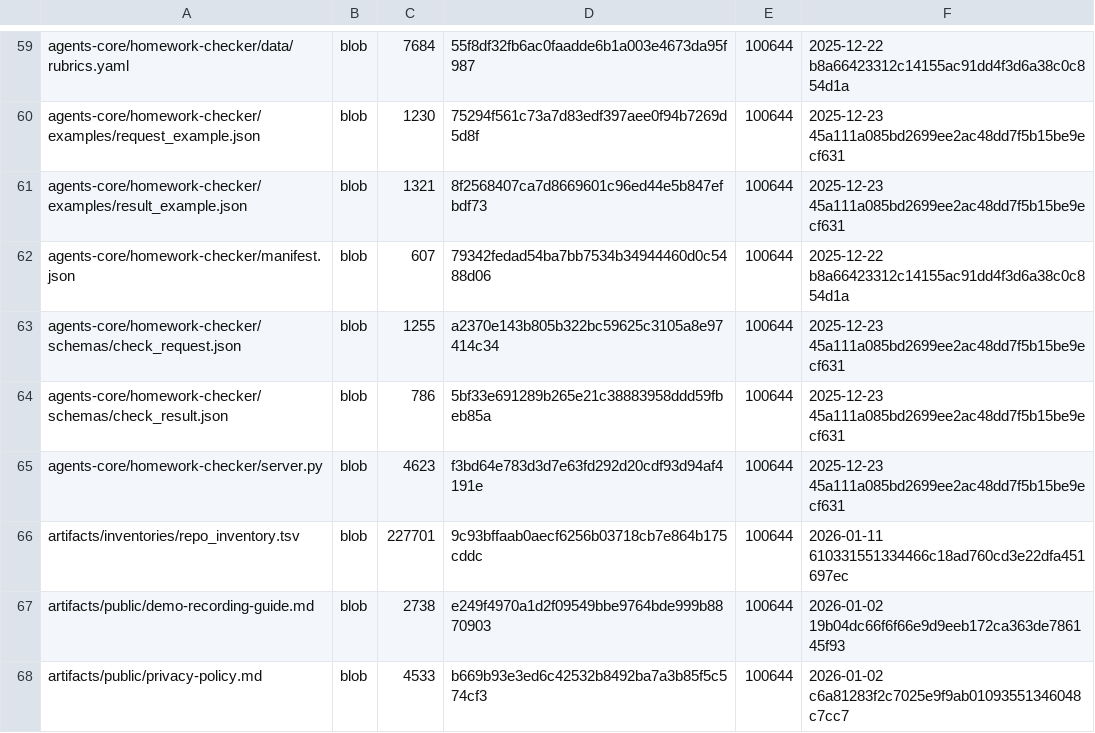
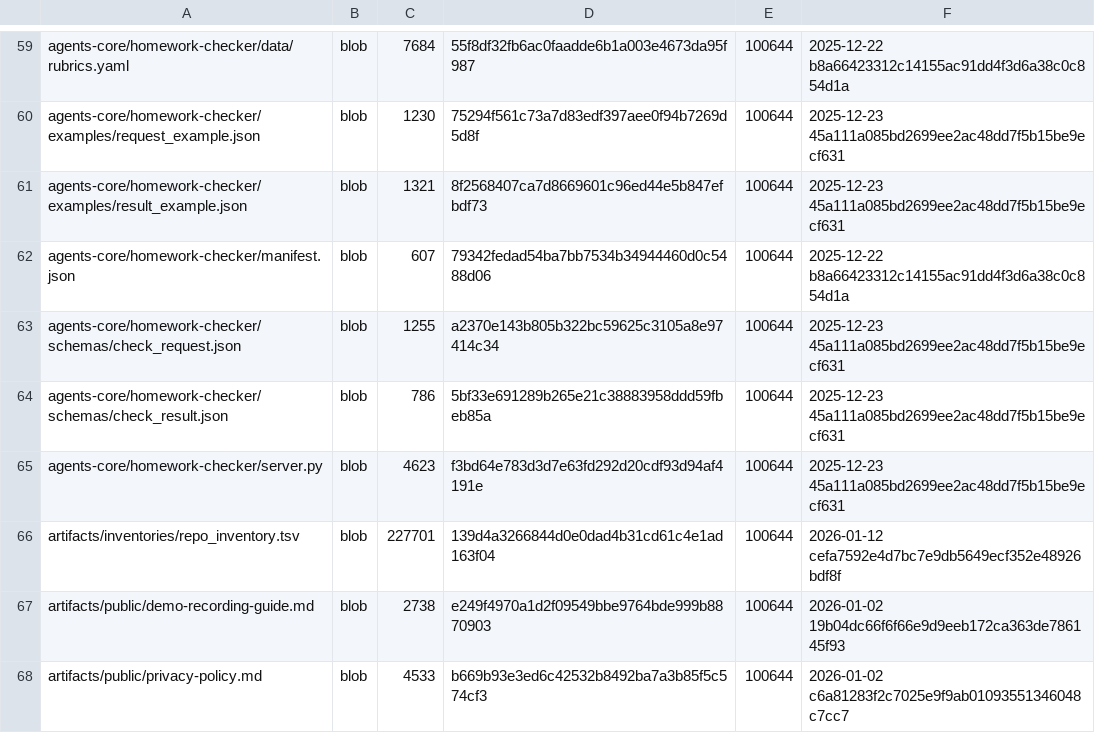
Before and after one commit to TserenTserenov/DS-ecosystem-development, a TSV file: artifacts/inventories/repo_inventory.tsv, drawn as a sheet; only a part is shown, gaps mark what is left out.

Commit message:
chore: add repo inventory

```diff
--- a/artifacts/inventories/repo_inventory.tsv
+++ b/artifacts/inventories/repo_inventory.tsv
@@ -65,3 +65,3 @@ agents-core/homework-checker/schemas/check_result.json	blob	786	5bf33e691289b265
 agents-core/homework-checker/server.py	blob	4623	f3bd64e783d3d7e63fd292d20cdf93d94af4191e	100644	2025-12-23 45a111a085bd2699ee2ac48dd7f5b15be9ecf631
-artifacts/inventories/repo_inventory.tsv	blob	227701	9c93bffaab0aecf6256b03718cb7e864b175cddc	100644	2026-01-11 610331551334466c18ad760cd3e22dfa451697ec
+artifacts/inventories/repo_inventory.tsv	blob	227701	139d4a3266844d0e0dad4b31cd61c4e1ad163f04	100644	2026-01-12 cefa7592e4d7bc7e9db5649ecf352e48926bdf8f
 artifacts/public/demo-recording-guide.md	blob	2738	e249f4970a1d2f09549bbe9764bde999b8870903	100644	2026-01-02 19b04dc66f6f66e9d9eeb172ca363de786145f93
```
